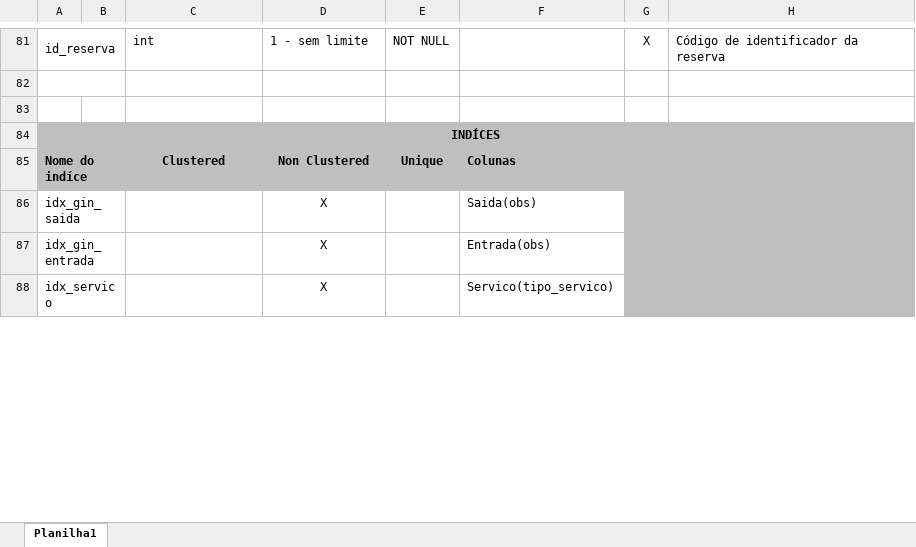
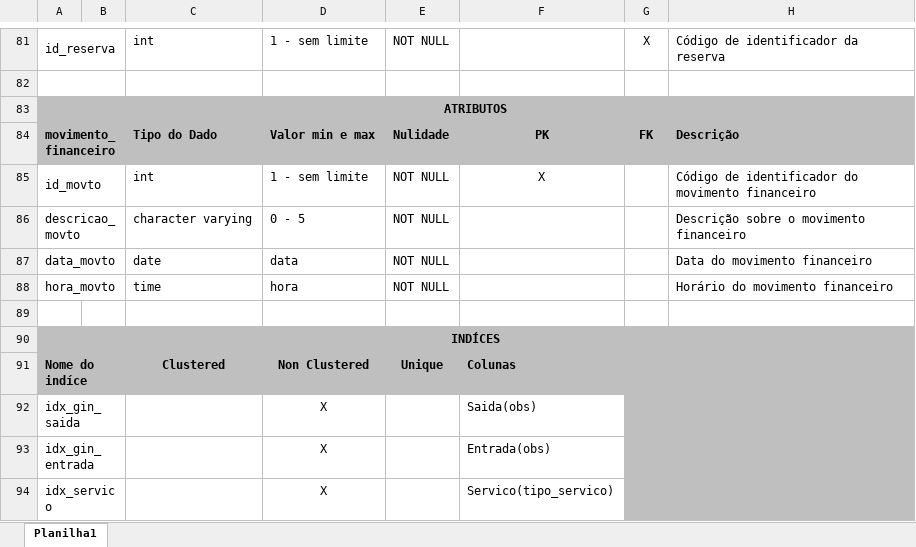
Before and after one commit to isiscostabb/CRM-DB, an Excel workbook: CRM-DB files/Dicionário de dados (CRM).xlsx, sheet Planilha1, drawn as a sheet; only a part is shown, gaps mark what is left out; values as stored, in another font and other column widths than the file's, no borders; the diff names each change by its address in the sheet, - before the commit and + after, or states it on an @@ line.

```diff
--- a/CRM-DB files/Dicionário de dados (CRM).xlsx (sheet Planilha1)
+++ b/CRM-DB files/Dicionário de dados (CRM).xlsx (sheet Planilha1)
+row 83: ATRIBUTOS
+row 84: movimento_financeiro |  | Tipo do Dado | Valor min e max | Nulidade | PK | FK | Descrição
+row 85: id_movto |  | int | 1 - sem limite | NOT NULL | X |  | Código de identificador do movimento financeiro
+row 86: descricao_movto |  | character varying | 0 - 5 | NOT NULL |  |  | Descrição sobre o movimento financeiro
+row 87: data_movto |  | date | data | NOT NULL |  |  | Data do movimento financeiro
+row 88: hora_movto |  | time | hora | NOT NULL |  |  | Horário do movimento financeiro
```
Also changed, not shown: 3 other files.
